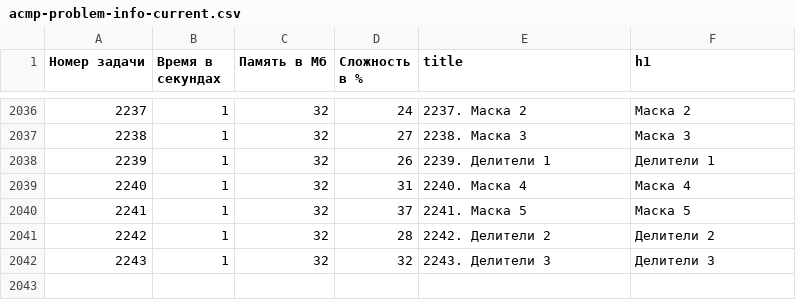
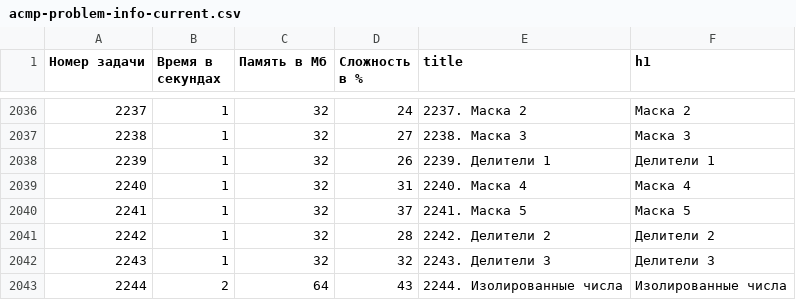
Before and after one commit to BorisMenshikov/acmp-problem-complexity-data, a CSV file: acmp-problem-info-current.csv, drawn as a sheet; only a part is shown, gaps mark what is left out; the diff names each change by its address in the sheet, - before the commit and + after, or states it on an @@ line.

```diff
--- a/acmp-problem-info-current.csv
+++ b/acmp-problem-info-current.csv
+row 2043: 2244 | 2 | 64 | 43 | 2244. Изолированные числа | Изолированные числа
```
Also changed, not shown: acmp-problem-complexity-current.csv, 1 other file.
